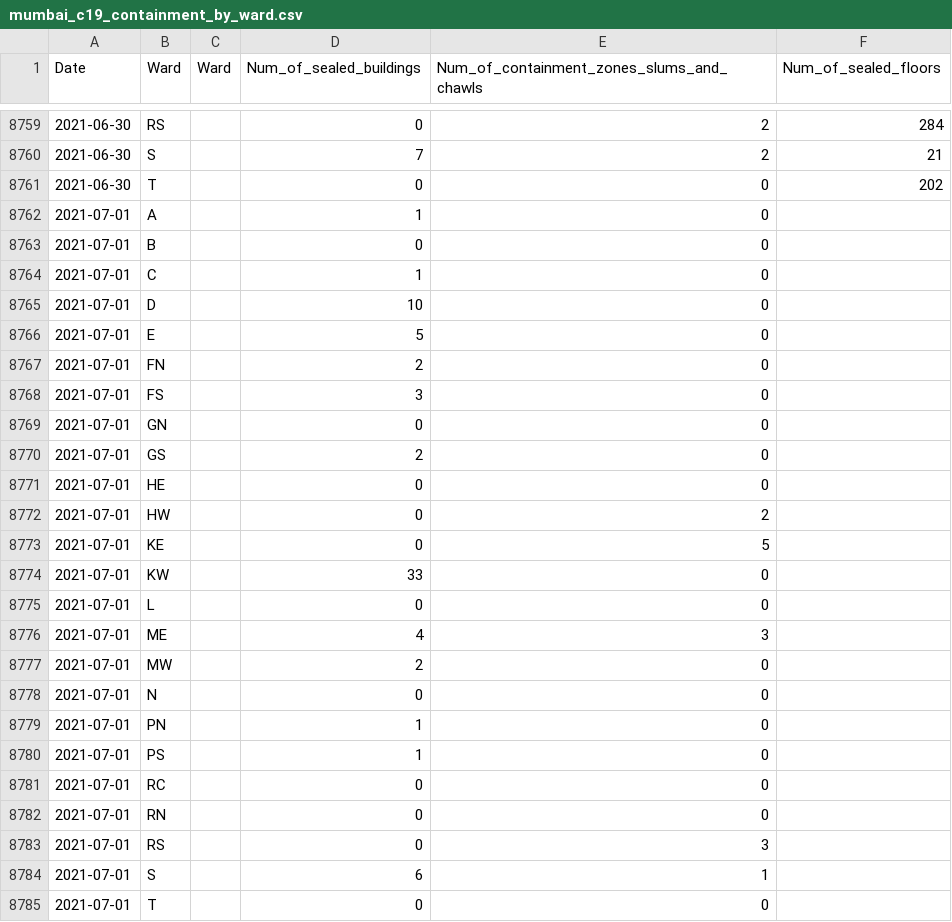
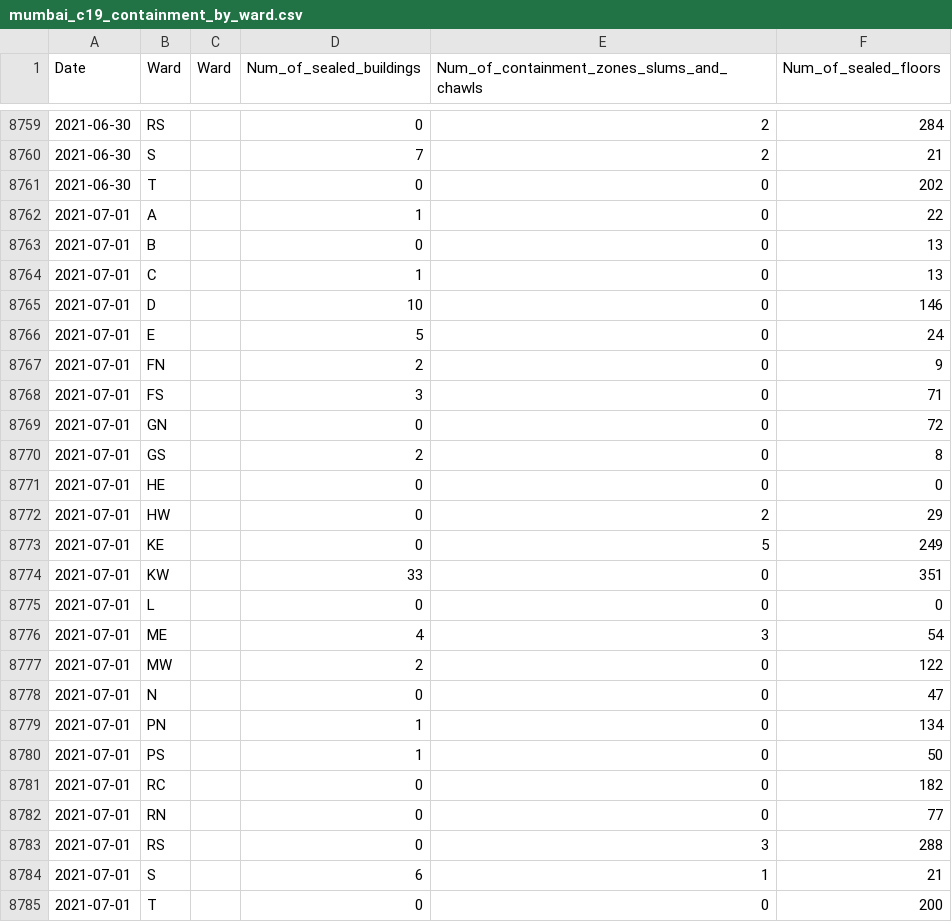
Before and after one commit to IDFC-Institute/mumbai-covid-data, a CSV file: data/mumbai_c19_containment_by_ward.csv, drawn as a sheet; only a part is shown, gaps mark what is left out.

Commit message:
Flat: latest data (2021-07-17T05:04:42.284Z) {   "date": "2021-07-17T05:04:42.284Z",   "files": [     {       "name": "data/mumbai_c19_containment_by_ward.csv",       "deltaBytes": 52,       "source": "https://docs.google.com/spreadsheets/d/e/2PACX-1vQjJsxljCc4p6R9bJXd0vCaYFeLNV_Mcb7ZSRVEw6DAwoSFYwffAvk5YlQMg_dCnZzVgFvvte8AzW6E/pub?gid=1544175519&single=true&output=csv"     },     {       "name": "data/mumbai_c19_cases_by_age_and_gender.csv",       "deltaBytes": 24,       "source": "https://docs.google.com/spreadsheets/d/e/2PACX-1vQjJsxljCc4p6R9bJXd0vCaYFeLNV_Mcb7ZSRVEw6DAwoSFYwffAvk5YlQMg_dCnZzVgFvvte8AzW6E/pub?gid=198151367&single=true&output=csv"     },     {       "name": "data/mumbai_c19_cases_severity_and_contact_tracing.csv",       "deltaBytes": 11,       "source": "https://docs.google.com/spreadsheets/d/e/2PACX-1vQjJsxljCc4p6R9bJXd0vCaYFeLNV_Mcb7ZSRVEw6DAwoSFYwffAvk5YlQMg_dCnZzVgFvvte8AzW6E/pub?gid=2139307943&single=true&output=csv"     }   ] }

```diff
--- a/data/mumbai_c19_containment_by_ward.csv
+++ b/data/mumbai_c19_containment_by_ward.csv
@@ -8761,25 +8761,25 @@ Date ,Ward,Ward,Num_of_sealed_buildings,Num_of_containment_zones_slums_and_chawl
 2021-06-30,T,,0,0,202
-2021-07-01,A,,1,0,
-2021-07-01,B,,0,0,
-2021-07-01,C,,1,0,
-2021-07-01,D,,10,0,
-2021-07-01,E,,5,0,
-2021-07-01,FN,,2,0,
-2021-07-01,FS,,3,0,
-2021-07-01,GN,,0,0,
-2021-07-01,GS,,2,0,
-2021-07-01,HE,,0,0,
-2021-07-01,HW,,0,2,
-2021-07-01,KE,,0,5,
-2021-07-01,KW,,33,0,
-2021-07-01,L,,0,0,
-2021-07-01,ME,,4,3,
-2021-07-01,MW,,2,0,
-2021-07-01,N,,0,0,
-2021-07-01,PN,,1,0,
-2021-07-01,PS,,1,0,
-2021-07-01,RC,,0,0,
-2021-07-01,RN,,0,0,
-2021-07-01,RS,,0,3,
-2021-07-01,S,,6,1,
-2021-07-01,T,,0,0,
+2021-07-01,A,,1,0,22
+2021-07-01,B,,0,0,13
+2021-07-01,C,,1,0,13
+2021-07-01,D,,10,0,146
+2021-07-01,E,,5,0,24
+2021-07-01,FN,,2,0,9
+2021-07-01,FS,,3,0,71
+2021-07-01,GN,,0,0,72
+2021-07-01,GS,,2,0,8
+2021-07-01,HE,,0,0,0
+2021-07-01,HW,,0,2,29
+2021-07-01,KE,,0,5,249
+2021-07-01,KW,,33,0,351
+2021-07-01,L,,0,0,0
+2021-07-01,ME,,4,3,54
+2021-07-01,MW,,2,0,122
+2021-07-01,N,,0,0,47
+2021-07-01,PN,,1,0,134
+2021-07-01,PS,,1,0,50
+2021-07-01,RC,,0,0,182
+2021-07-01,RN,,0,0,77
+2021-07-01,RS,,0,3,288
+2021-07-01,S,,6,1,21
+2021-07-01,T,,0,0,200
```
Also changed, not shown: data/mumbai_c19_cases_by_age_and_gender.csv, data/mumbai_c19_cases_severity_and_contact_tracing.csv.
